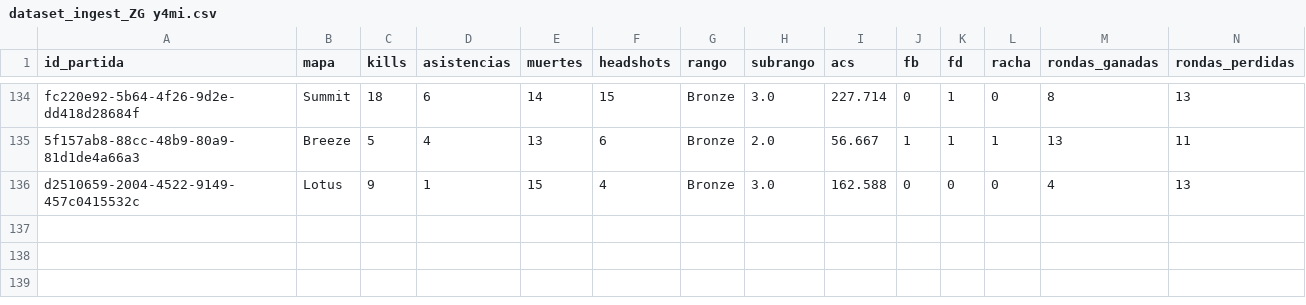
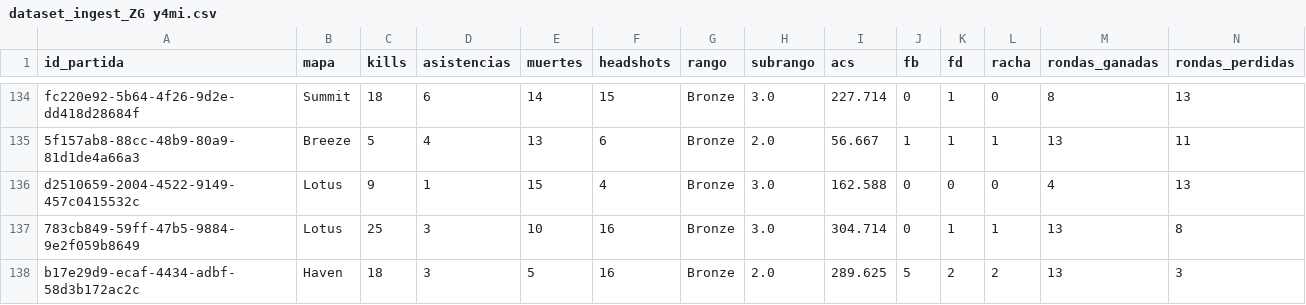
Before and after one commit to arondax/Proyecto-analisis, a CSV file: data/procesado/dataset_ingest_ZG y4mi.csv, drawn as a sheet; only a part is shown, gaps mark what is left out; rows hold the shown columns only; the diff names each change by its address in the sheet, - before the commit and + after, or states it on an @@ line.

```diff
--- a/data/procesado/dataset_ingest_ZG y4mi.csv
+++ b/data/procesado/dataset_ingest_ZG y4mi.csv
+row 137: 783cb849-59ff-47b5-9884-9e2f059b8649 | Lotus | 25 | 3 | 10 | 16 | Bronze | 3.0 | 304.714 | 0 | 1 | 1 | 13 | 8
+row 138: b17e29d9-ecaf-4434-adbf-58d3b172ac2c | Haven | 18 | 3 | 5 | 16 | Bronze | 2.0 | 289.625 | 5 | 2 | 2 | 13 | 3
```
Also changed, not shown: data/procesado/dataset_ingest_Thu malagueño.csv, data/raw/dataset_Thu malagueño.csv, 7 other files.
